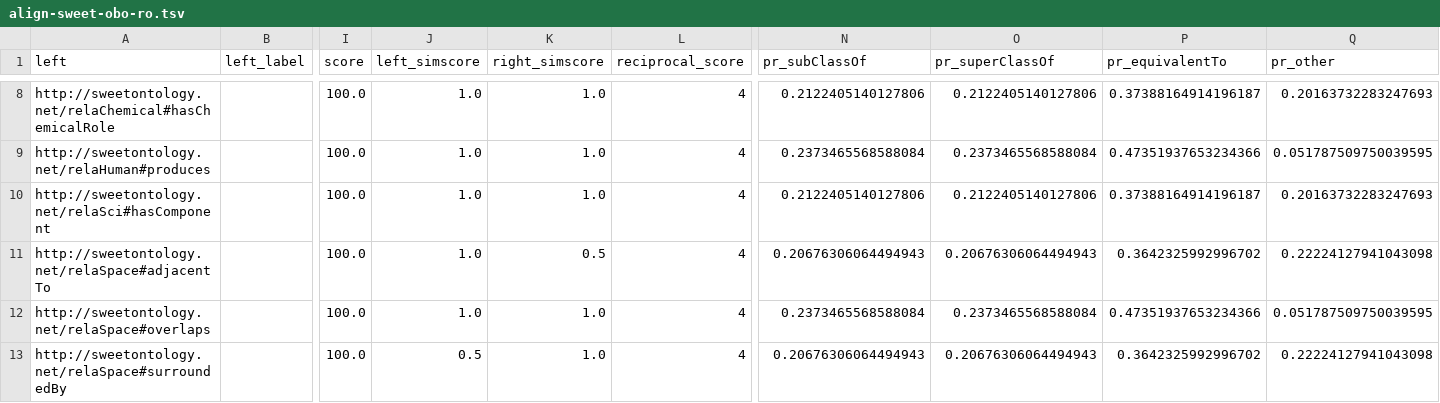
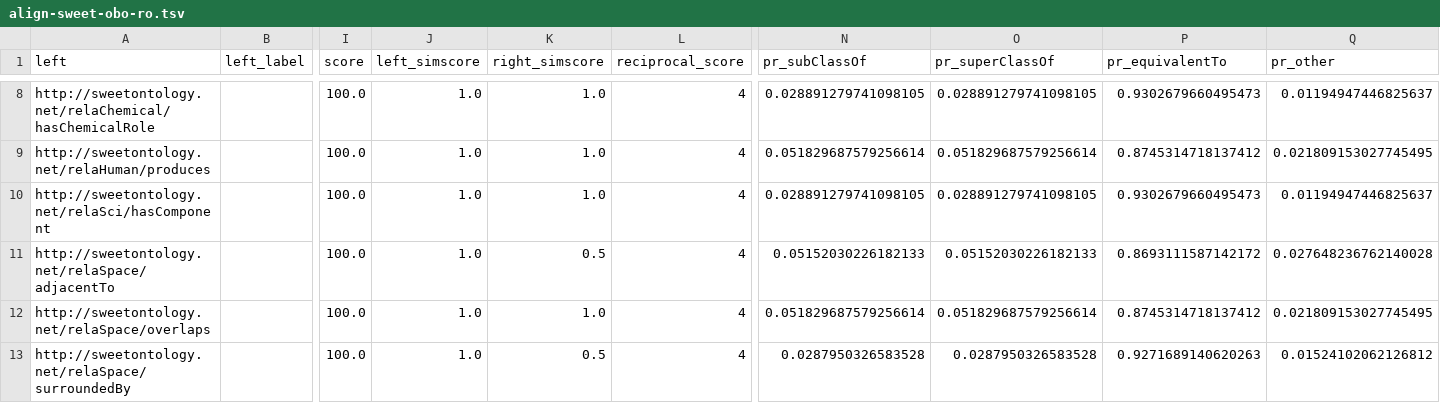
Before and after one commit to cmungall/sweet-obo-alignment, a TSV file: align-sweet-obo-ro.tsv, drawn as a sheet; only a part is shown, gaps mark what is left out; the diff covers the shown part only; the diff names each change by its address in the sheet, - before the commit and + after, or states it on an @@ line.

```diff
--- a/align-sweet-obo-ro.tsv
+++ b/align-sweet-obo-ro.tsv
-A8 (left): http://sweetontology.net/relaChemical#hasChemicalRole
+A8 (left): http://sweetontology.net/relaChemical/hasChemicalRole
-N8 (pr_subClassOf): 0.2122405140127806
+N8 (pr_subClassOf): 0.028891279741098105
-O8 (pr_superClassOf): 0.2122405140127806
+O8 (pr_superClassOf): 0.028891279741098105
-P8 (pr_equivalentTo): 0.37388164914196187
+P8 (pr_equivalentTo): 0.9302679660495473
-Q8 (pr_other): 0.20163732283247693
+Q8 (pr_other): 0.01194947446825637
-A9 (left): http://sweetontology.net/relaHuman#produces
+A9 (left): http://sweetontology.net/relaHuman/produces
-N9 (pr_subClassOf): 0.2373465568588084
+N9 (pr_subClassOf): 0.051829687579256614
-O9 (pr_superClassOf): 0.2373465568588084
+O9 (pr_superClassOf): 0.051829687579256614
-P9 (pr_equivalentTo): 0.47351937653234366
+P9 (pr_equivalentTo): 0.8745314718137412
-Q9 (pr_other): 0.051787509750039595
+Q9 (pr_other): 0.021809153027745495
-A10 (left): http://sweetontology.net/relaSci#hasComponent
+A10 (left): http://sweetontology.net/relaSci/hasComponent
-N10 (pr_subClassOf): 0.2122405140127806
+N10 (pr_subClassOf): 0.028891279741098105
-O10 (pr_superClassOf): 0.2122405140127806
+O10 (pr_superClassOf): 0.028891279741098105
-P10 (pr_equivalentTo): 0.37388164914196187
+P10 (pr_equivalentTo): 0.9302679660495473
-Q10 (pr_other): 0.20163732283247693
+Q10 (pr_other): 0.01194947446825637
-A11 (left): http://sweetontology.net/relaSpace#adjacentTo
+A11 (left): http://sweetontology.net/relaSpace/adjacentTo
-N11 (pr_subClassOf): 0.20676306064494943
+N11 (pr_subClassOf): 0.05152030226182133
-O11 (pr_superClassOf): 0.20676306064494943
+O11 (pr_superClassOf): 0.05152030226182133
-P11 (pr_equivalentTo): 0.3642325992996702
+P11 (pr_equivalentTo): 0.8693111587142172
-Q11 (pr_other): 0.22224127941043098
+Q11 (pr_other): 0.027648236762140028
-A12 (left): http://sweetontology.net/relaSpace#overlaps
+A12 (left): http://sweetontology.net/relaSpace/overlaps
-N12 (pr_subClassOf): 0.2373465568588084
+N12 (pr_subClassOf): 0.051829687579256614
-O12 (pr_superClassOf): 0.2373465568588084
+O12 (pr_superClassOf): 0.051829687579256614
-P12 (pr_equivalentTo): 0.47351937653234366
+P12 (pr_equivalentTo): 0.8745314718137412
-Q12 (pr_other): 0.051787509750039595
+Q12 (pr_other): 0.021809153027745495
-A13 (left): http://sweetontology.net/relaSpace#surroundedBy
+A13 (left): http://sweetontology.net/relaSpace/surroundedBy
-J13 (left_simscore): 0.5
+J13 (left_simscore): 1.0
-K13 (right_simscore): 1.0
+K13 (right_simscore): 0.5
-N13 (pr_subClassOf): 0.20676306064494943
+N13 (pr_subClassOf): 0.0287950326583528
-O13 (pr_superClassOf): 0.20676306064494943
+O13 (pr_superClassOf): 0.0287950326583528
-P13 (pr_equivalentTo): 0.3642325992996702
+P13 (pr_equivalentTo): 0.9271689140620263
-Q13 (pr_other): 0.22224127941043098
+Q13 (pr_other): 0.01524102062126812
```
Also changed, not shown: 1 added row and 70 edited cells elsewhere in this file, align-sweet-obo-envo.tsv, align-sweet-obo-go.tsv, 13 other files.
